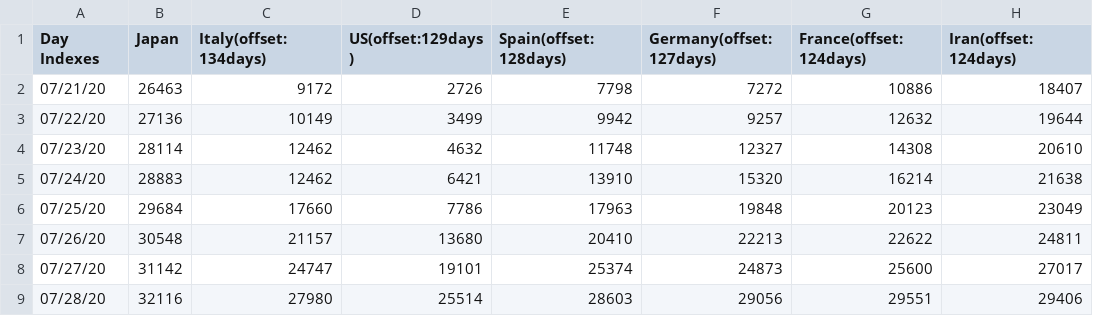
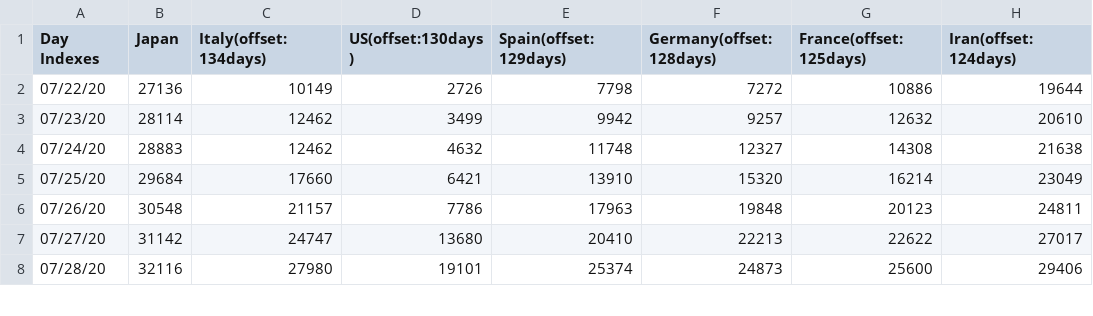
Before and after one commit to kmdsbng/COVID-19, a CSV file: converted_data/japan_cases.csv, drawn as a sheet; only a part is shown; the diff covers the shown part only.

Commit message:
update data

```diff
--- a/converted_data/japan_cases.csv
+++ b/converted_data/japan_cases.csv
@@ -1,9 +1,8 @@
-Day Indexes,Japan,Italy(offset:134days),US(offset:129days),Spain(offset:128days),Germany(offset:127days),France(offset:124days),Iran(offset:124days)
-07/21/20,26463,9172,2726,7798,7272,10886,18407
-07/22/20,27136,10149,3499,9942,9257,12632,19644
-07/23/20,28114,12462,4632,11748,12327,14308,20610
-07/24/20,28883,12462,6421,13910,15320,16214,21638
-07/25/20,29684,17660,7786,17963,19848,20123,23049
-07/26/20,30548,21157,13680,20410,22213,22622,24811
-07/27/20,31142,24747,19101,25374,24873,25600,27017
-07/28/20,32116,27980,25514,28603,29056,29551,29406
+Day Indexes,Japan,Italy(offset:134days),US(offset:130days),Spain(offset:129days),Germany(offset:128days),France(offset:125days),Iran(offset:124days)
+07/22/20,27136,10149,2726,7798,7272,10886,19644
+07/23/20,28114,12462,3499,9942,9257,12632,20610
+07/24/20,28883,12462,4632,11748,12327,14308,21638
+07/25/20,29684,17660,6421,13910,15320,16214,23049
+07/26/20,30548,21157,7786,17963,19848,20123,24811
+07/27/20,31142,24747,13680,20410,22213,22622,27017
+07/28/20,32116,27980,19101,25374,24873,25600,29406
```
Also changed, not shown: 1 added row and 93 edited cells elsewhere in this file.
